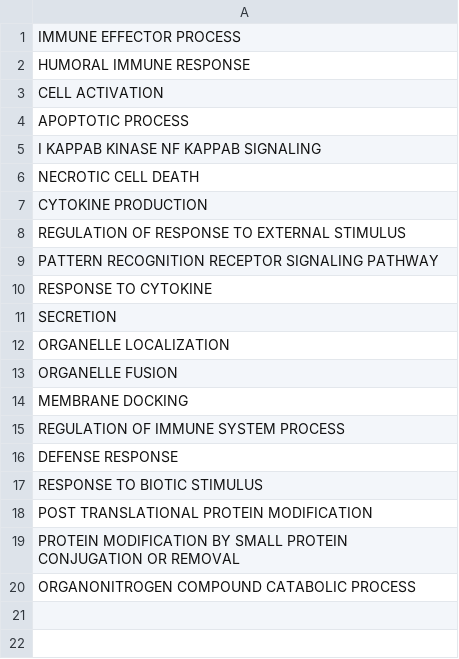
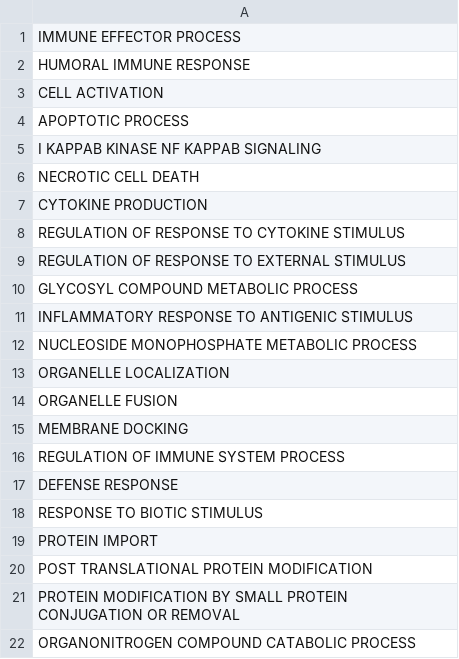
Before and after one commit to sarkar-s/CoRe, a CSV file: Examples/Immune_System/high-selected_gos-top3.csv, drawn as a sheet.

```diff
--- a/Examples/Immune_System/high-selected_gos-top3.csv
+++ b/Examples/Immune_System/high-selected_gos-top3.csv
@@ -7,6 +7,7 @@ NECROTIC CELL DEATH
 CYTOKINE PRODUCTION
+REGULATION OF RESPONSE TO CYTOKINE STIMULUS
 REGULATION OF RESPONSE TO EXTERNAL STIMULUS
-PATTERN RECOGNITION RECEPTOR SIGNALING PATHWAY
-RESPONSE TO CYTOKINE
-SECRETION
+GLYCOSYL COMPOUND METABOLIC PROCESS
+INFLAMMATORY RESPONSE TO ANTIGENIC STIMULUS
+NUCLEOSIDE MONOPHOSPHATE METABOLIC PROCESS
 ORGANELLE LOCALIZATION
@@ -17,2 +18,3 @@ DEFENSE RESPONSE
 RESPONSE TO BIOTIC STIMULUS
+PROTEIN IMPORT
 POST TRANSLATIONAL PROTEIN MODIFICATION
```
Also changed, not shown: Examples/Immune_System/final_network_state/high-Immune_System_medium-PPI_relative_entropy-0.0.csv, Examples/Immune_System/final_network_state/low-Immune_System_medium-PPI_relative_entropy-0.0.csv, 40 other files.
